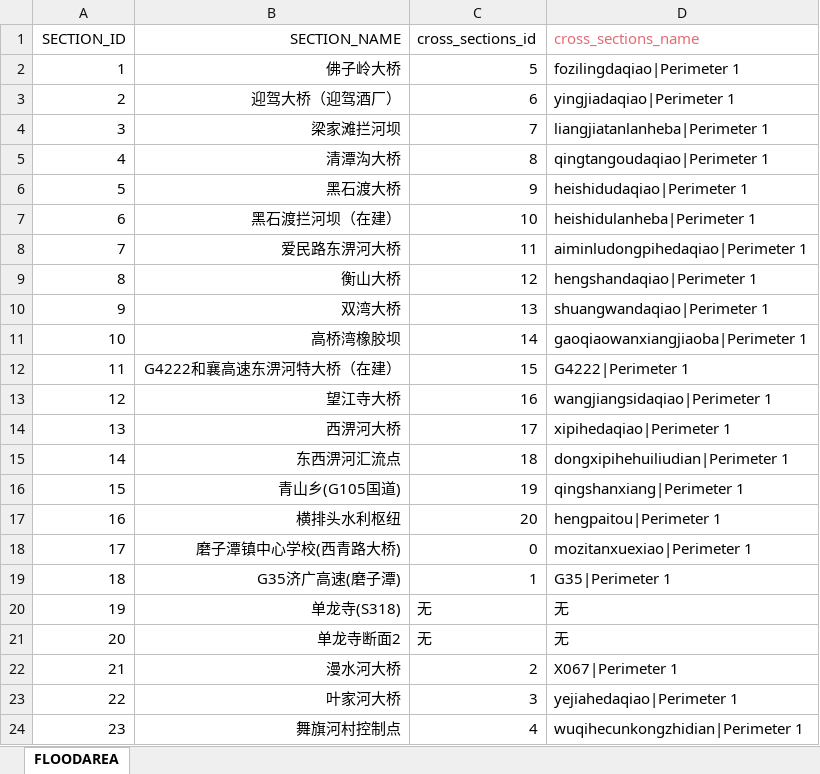
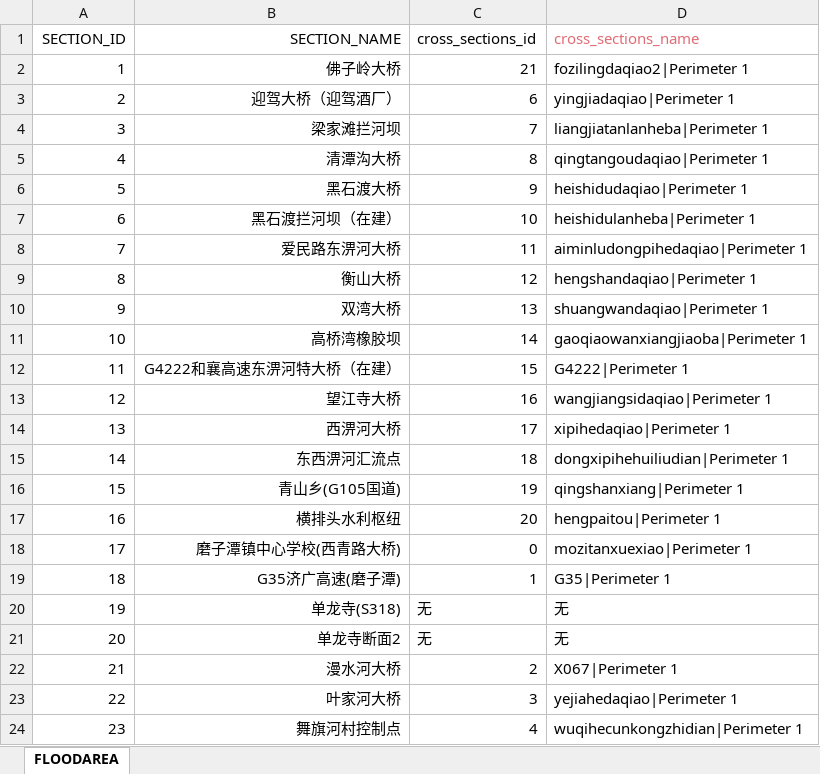
Before and after one commit to wm-develop/RAS_2, an Excel workbook: 断面id名称对应关系.xlsx, sheet FLOODAREA, drawn as a sheet; values as stored, in another font and other column widths than the file's, no borders; the diff names each change by its address in the sheet, - before the commit and + after, or states it on an @@ line.

Commit message:
Update 断面id名称对应关系.xlsx

```diff
--- a/断面id名称对应关系.xlsx (sheet FLOODAREA)
+++ b/断面id名称对应关系.xlsx (sheet FLOODAREA)
-C2 (cross_sections_id): 5
+C2 (cross_sections_id): 21
-D2 (cross_sections_name): fozilingdaqiao|Perimeter 1
+D2 (cross_sections_name): fozilingdaqiao2|Perimeter 1
```
